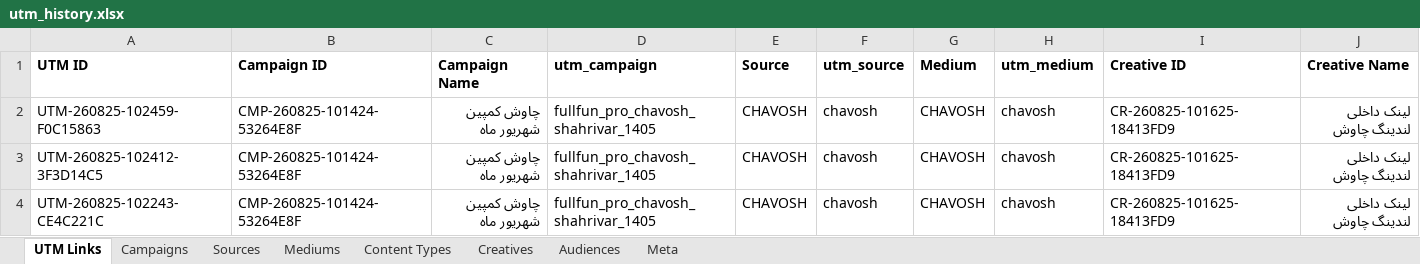
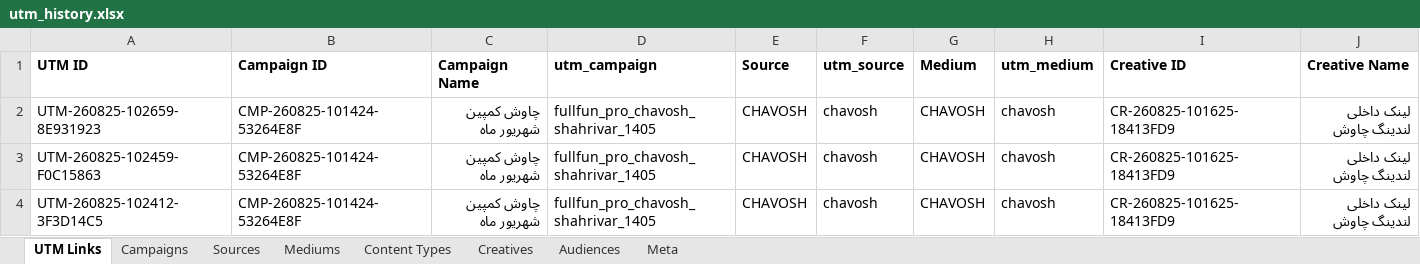
Before and after one commit to omidmoghiseh80-cell/robinsood-utm-manager1, an Excel workbook: exports/utm_history.xlsx, sheet UTM Links, drawn as a sheet; only a part is shown; the shorter side is filled out with more unchanged rows; values as stored, in another font and other column widths than the file's, no borders; rows hold the shown columns only; the diff names each change by its address in the sheet, - before the commit and + after, or states it on an @@ line.

```diff
--- a/exports/utm_history.xlsx (sheet UTM Links)
+++ b/exports/utm_history.xlsx (sheet UTM Links)
+row 2: UTM-260825-102659-8E931923 | CMP-260825-101424-53264E8F | چاوش کمپین شهریور ماه | fullfun_pro_chavosh_shahrivar_1405 | CHAVOSH | chavosh | CHAVOSH | chavosh | CR-260825-101625-18413FD9 | لینک داخلی لندینگ چاوش
```
Also changed, not shown: sheet Meta, 1 other file.
